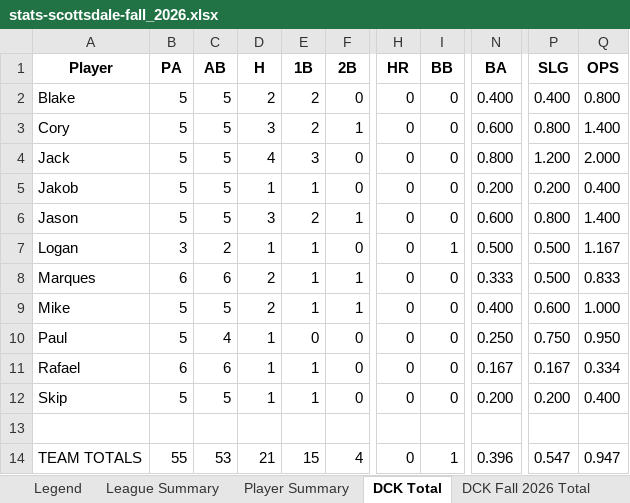
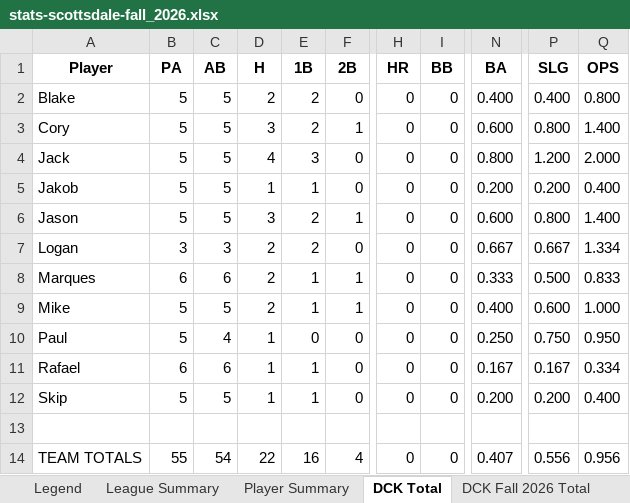
Before and after one commit to crsiebler/softball-statistics, an Excel workbook: data/output/stats-scottsdale-fall_2026.xlsx, sheet DCK Total, drawn as a sheet; only a part is shown, gaps mark what is left out; values as stored, in another font and other column widths than the file's, no borders; the diff names each change by its address in the sheet, - before the commit and + after, or states it on an @@ line.

```diff
--- a/data/output/stats-scottsdale-fall_2026.xlsx (sheet DCK Total)
+++ b/data/output/stats-scottsdale-fall_2026.xlsx (sheet DCK Total)
-C7 (AB): 2
+C7 (AB): 3
-D7 (H): 1
+D7 (H): 2
-E7 (1B): 1
+E7 (1B): 2
-I7 (BB): 1
+I7 (BB): 0
-N7 (BA): 0.500
+N7 (BA): 0.667
-P7 (SLG): 0.500
+P7 (SLG): 0.667
-Q7 (OPS): 1.167
+Q7 (OPS): 1.334
-C14 (AB): 53
+C14 (AB): 54
-D14 (H): 21
+D14 (H): 22
-E14 (1B): 15
+E14 (1B): 16
-I14 (BB): 1
+I14 (BB): 0
-N14 (BA): 0.396
+N14 (BA): 0.407
-P14 (SLG): 0.547
+P14 (SLG): 0.556
-Q14 (OPS): 0.947
+Q14 (OPS): 0.956
```
Also changed, not shown: sheet DCK Fall 2026 Game 2, sheet DCK Fall 2026 Total, sheet Player Summary, sheet League Summary, data/output/stats-fray-late_summer_2026.xlsx, data/output/stats-fray-spring_2026.xlsx, 15 other files.
